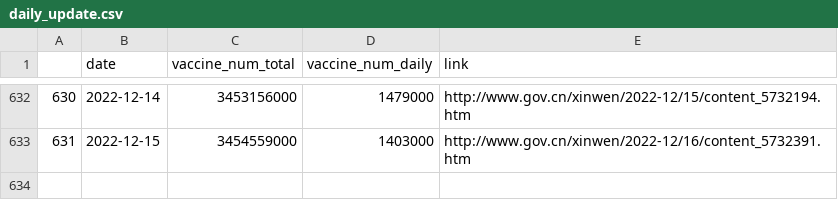
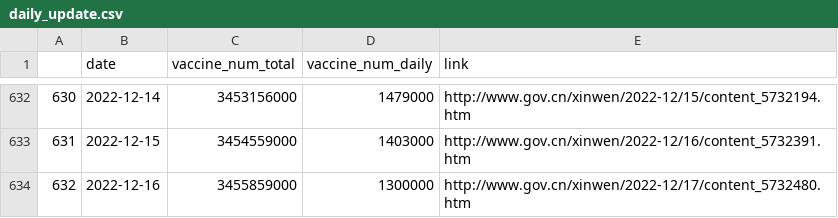
Before and after one commit to yong-xiong/china-vaccination, a CSV file: daily_update.csv, drawn as a sheet; only a part is shown, gaps mark what is left out.

```diff
--- a/daily_update.csv
+++ b/daily_update.csv
@@ -633 +633,2 @@
 631,2022-12-15,3454559000,1403000,http://www.gov.cn/xinwen/2022-12/16/content_5732391.htm
+632,2022-12-16,3455859000,1300000,http://www.gov.cn/xinwen/2022-12/17/content_5732480.htm
```
Also changed, not shown: daily_update_180days.csv.
